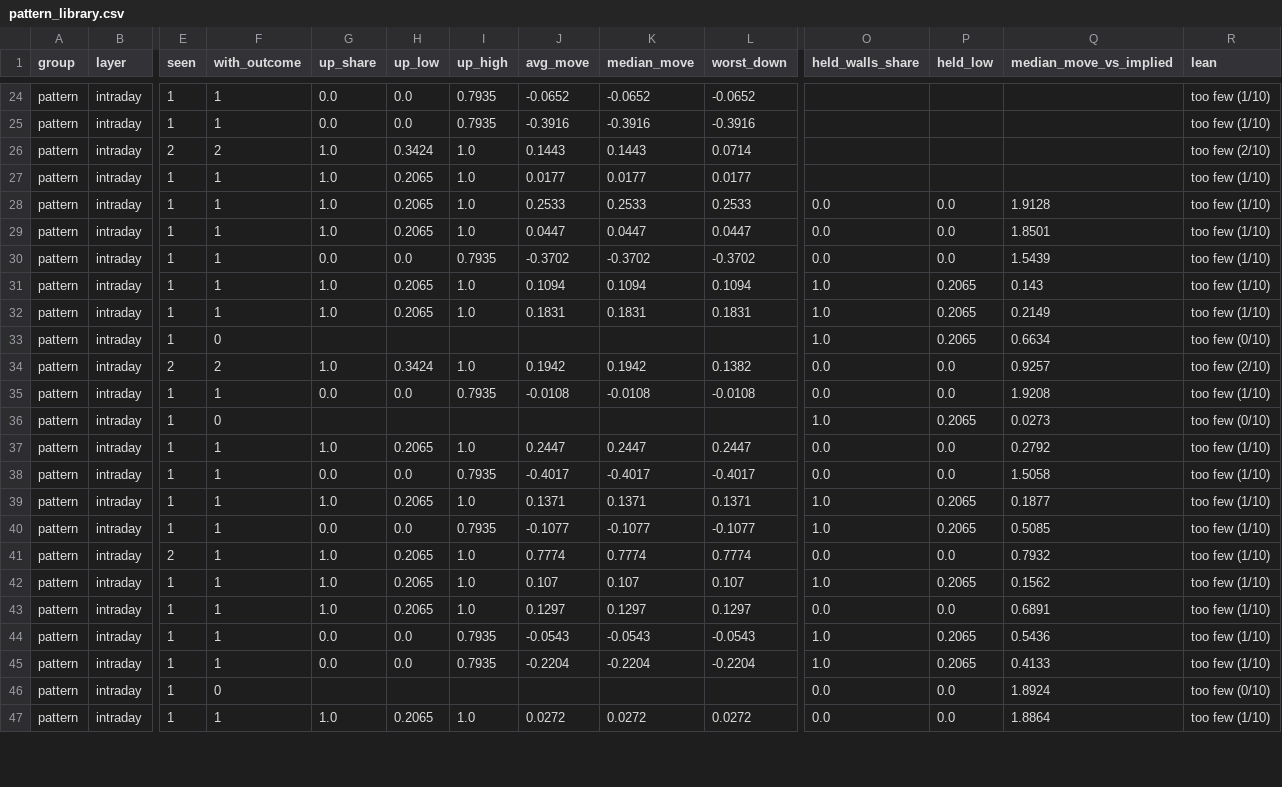
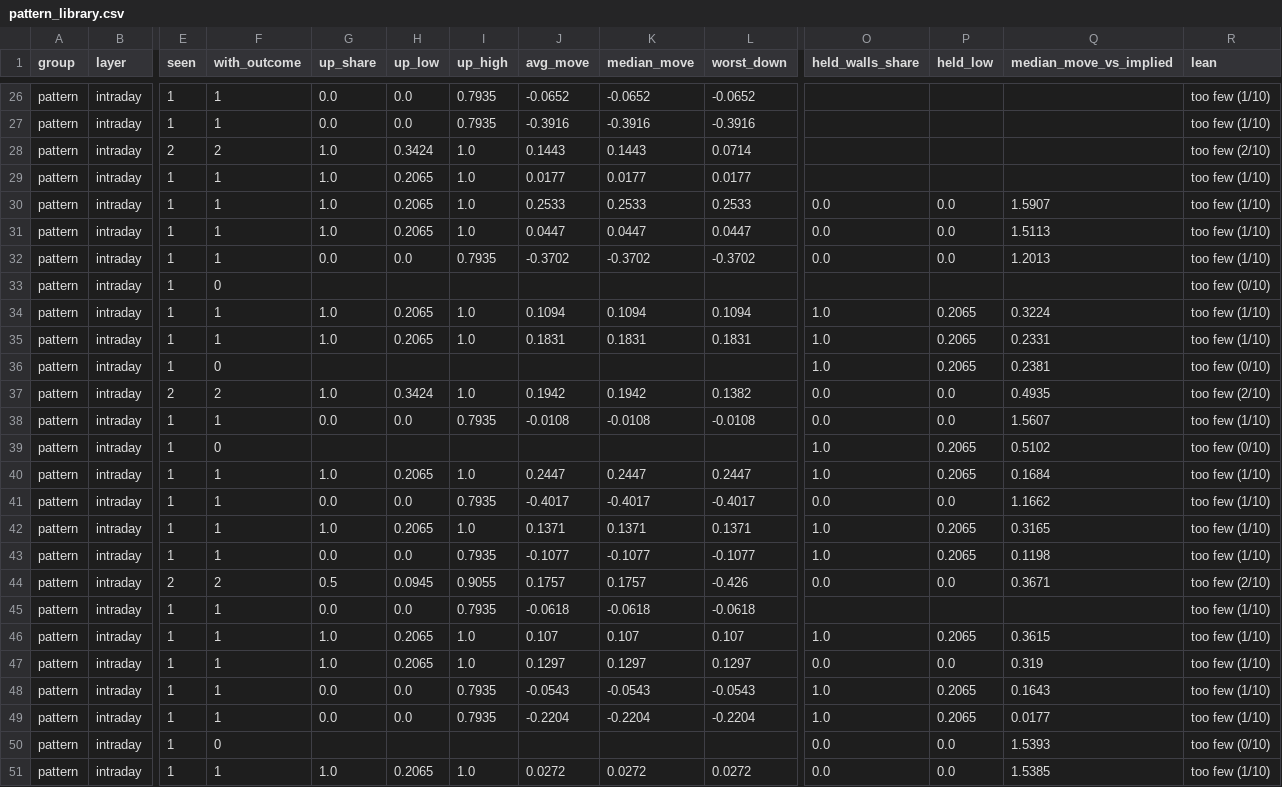
Before and after one commit to Parth1501/nse-swing-data, a CSV file: data/oc_learning/pattern_library.csv, drawn as a sheet; only a part is shown, gaps mark what is left out; addresses are those after the commit; rows hold the shown columns only; the diff covers the shown part only; the diff names each change by its address in the sheet, - before the commit and + after, or states it on an @@ line.

```diff
--- a/data/oc_learning/pattern_library.csv
+++ b/data/oc_learning/pattern_library.csv
-Q30 (median_move_vs_implied): 1.9128
+Q30 (median_move_vs_implied): 1.5907
-Q31 (median_move_vs_implied): 1.8501
+Q31 (median_move_vs_implied): 1.5113
-Q32 (median_move_vs_implied): 1.5439
+Q32 (median_move_vs_implied): 1.2013
+row 33: pattern | intraday | 1 | 0 |  |  |  |  |  |  |  |  |  | too few (0/10)
-Q34 (median_move_vs_implied): 0.143
+Q34 (median_move_vs_implied): 0.3224
-Q35 (median_move_vs_implied): 0.2149
+Q35 (median_move_vs_implied): 0.2331
-Q36 (median_move_vs_implied): 0.6634
+Q36 (median_move_vs_implied): 0.2381
-Q37 (median_move_vs_implied): 0.9257
+Q37 (median_move_vs_implied): 0.4935
-Q38 (median_move_vs_implied): 1.9208
+Q38 (median_move_vs_implied): 1.5607
-Q39 (median_move_vs_implied): 0.0273
+Q39 (median_move_vs_implied): 0.5102
-O40 (held_walls_share): 0.0
+O40 (held_walls_share): 1.0
-P40 (held_low): 0.0
+P40 (held_low): 0.2065
-Q40 (median_move_vs_implied): 0.2792
+Q40 (median_move_vs_implied): 0.1684
-Q41 (median_move_vs_implied): 1.5058
+Q41 (median_move_vs_implied): 1.1662
-Q42 (median_move_vs_implied): 0.1877
+Q42 (median_move_vs_implied): 0.3165
-Q43 (median_move_vs_implied): 0.5085
+Q43 (median_move_vs_implied): 0.1198
-F44 (with_outcome): 1
+F44 (with_outcome): 2
-G44 (up_share): 1.0
+G44 (up_share): 0.5
-H44 (up_low): 0.2065
+H44 (up_low): 0.0945
-I44 (up_high): 1.0
+I44 (up_high): 0.9055
-J44 (avg_move): 0.7774
+J44 (avg_move): 0.1757
-K44 (median_move): 0.7774
+K44 (median_move): 0.1757
-L44 (worst_down): 0.7774
+L44 (worst_down): -0.426
-Q44 (median_move_vs_implied): 0.7932
+Q44 (median_move_vs_implied): 0.3671
-R44 (lean): too few (1/10)
+R44 (lean): too few (2/10)
+row 45: pattern | intraday | 1 | 1 | 0.0 | 0.0 | 0.7935 | -0.0618 | -0.0618 | -0.0618 |  |  |  | too few (1/10)
-Q46 (median_move_vs_implied): 0.1562
+Q46 (median_move_vs_implied): 0.3615
-Q47 (median_move_vs_implied): 0.6891
+Q47 (median_move_vs_implied): 0.319
-Q48 (median_move_vs_implied): 0.5436
+Q48 (median_move_vs_implied): 0.1643
-Q49 (median_move_vs_implied): 0.4133
+Q49 (median_move_vs_implied): 0.0177
-Q50 (median_move_vs_implied): 1.8924
+Q50 (median_move_vs_implied): 1.5393
-Q51 (median_move_vs_implied): 1.8864
+Q51 (median_move_vs_implied): 1.5385
```
Also changed, not shown: 4 added rows and 96 edited cells elsewhere in this file, data/oc_learning/pattern_log.csv, data/oc_learning/writers/2026-10-14.csv, 5 other files.
